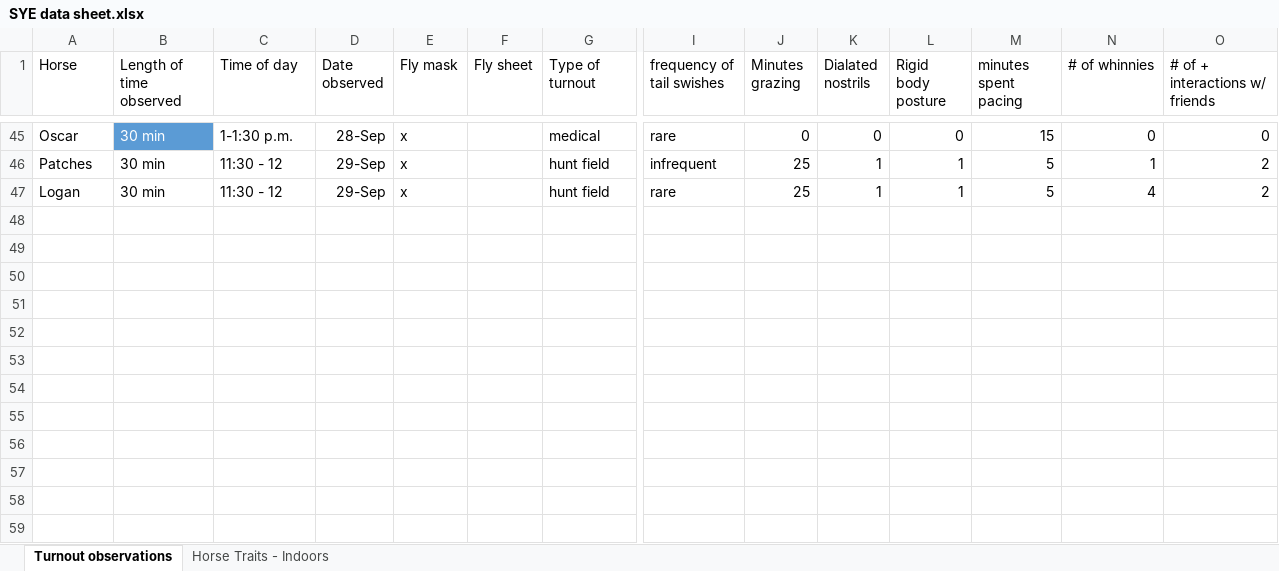
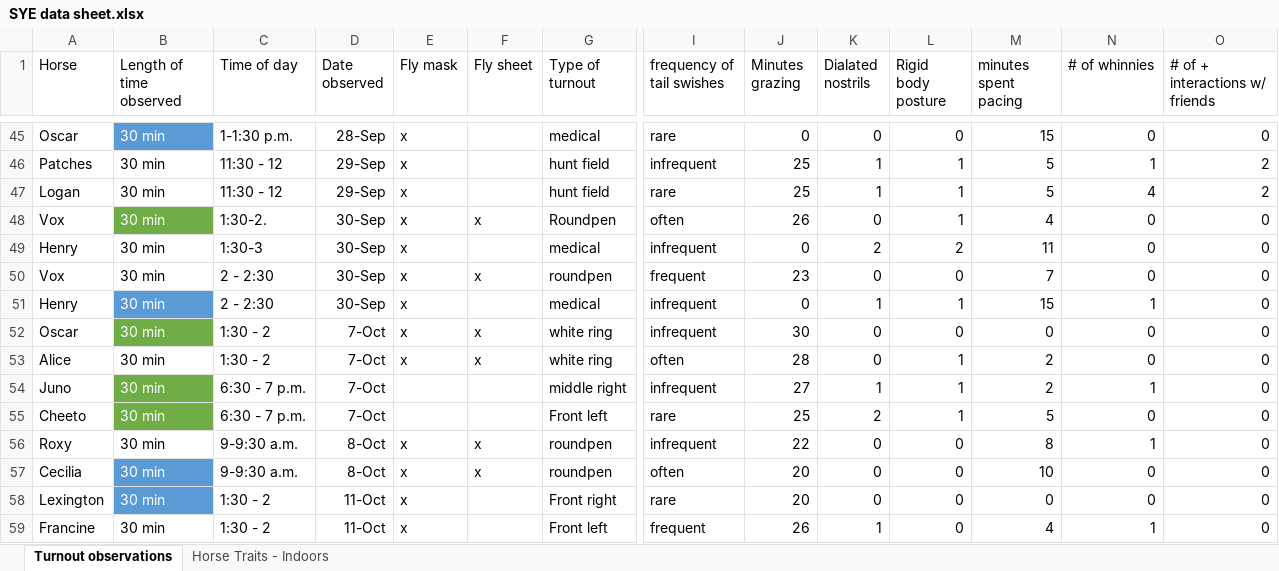
Before and after one commit to cdmugn/SYE_spring2022, an Excel workbook: SYE data sheet.xlsx, sheet Turnout observations, drawn as a sheet; only a part is shown, gaps mark what is left out; values as stored, in another font and other column widths than the file's, no borders; rows hold the shown columns only; the diff names each change by its address in the sheet, - before the commit and + after, or states it on an @@ line.

Commit message:
10/11 update

```diff
--- a/SYE data sheet.xlsx (sheet Turnout observations)
+++ b/SYE data sheet.xlsx (sheet Turnout observations)
+row 48: Vox | 30 min | 1:30-2. | 30-Sep | x | x | Roundpen | often | 26 | 0 | 1 | 4 | 0 | 0
+row 49: Henry | 30 min | 1:30-3 | 30-Sep | x |  | medical | infrequent | 0 | 2 | 2 | 11 | 0 | 0
+row 50: Vox | 30 min | 2 - 2:30 | 30-Sep | x | x | roundpen | frequent | 23 | 0 | 0 | 7 | 0 | 0
+row 51: Henry | 30 min | 2 - 2:30 | 30-Sep | x |  | medical | infrequent | 0 | 1 | 1 | 15 | 1 | 0
+row 52: Oscar | 30 min | 1:30 - 2 | 7-Oct | x | x | white ring | infrequent | 30 | 0 | 0 | 0 | 0 | 0
+row 53: Alice | 30 min | 1:30 - 2 | 7-Oct | x | x | white ring | often | 28 | 0 | 1 | 2 | 0 | 0
+row 54: Juno | 30 min | 6:30 - 7 p.m. | 7-Oct |  |  | middle right | infrequent | 27 | 1 | 1 | 2 | 1 | 0
+row 55: Cheeto | 30 min | 6:30 - 7 p.m. | 7-Oct |  |  | Front left | rare | 25 | 2 | 1 | 5 | 0 | 0
+row 56: Roxy | 30 min | 9-9:30 a.m. | 8-Oct | x | x | roundpen | infrequent | 22 | 0 | 0 | 8 | 1 | 0
+row 57: Cecilia | 30 min | 9-9:30 a.m. | 8-Oct | x | x | roundpen | often | 20 | 0 | 0 | 10 | 0 | 0
+row 58: Lexington | 30 min | 1:30 - 2 | 11-Oct | x |  | Front right | rare | 20 | 0 | 0 | 0 | 0 | 0
+row 59: Francine | 30 min | 1:30 - 2 | 11-Oct | x |  | Front left | frequent | 26 | 1 | 0 | 4 | 1 | 0
```
